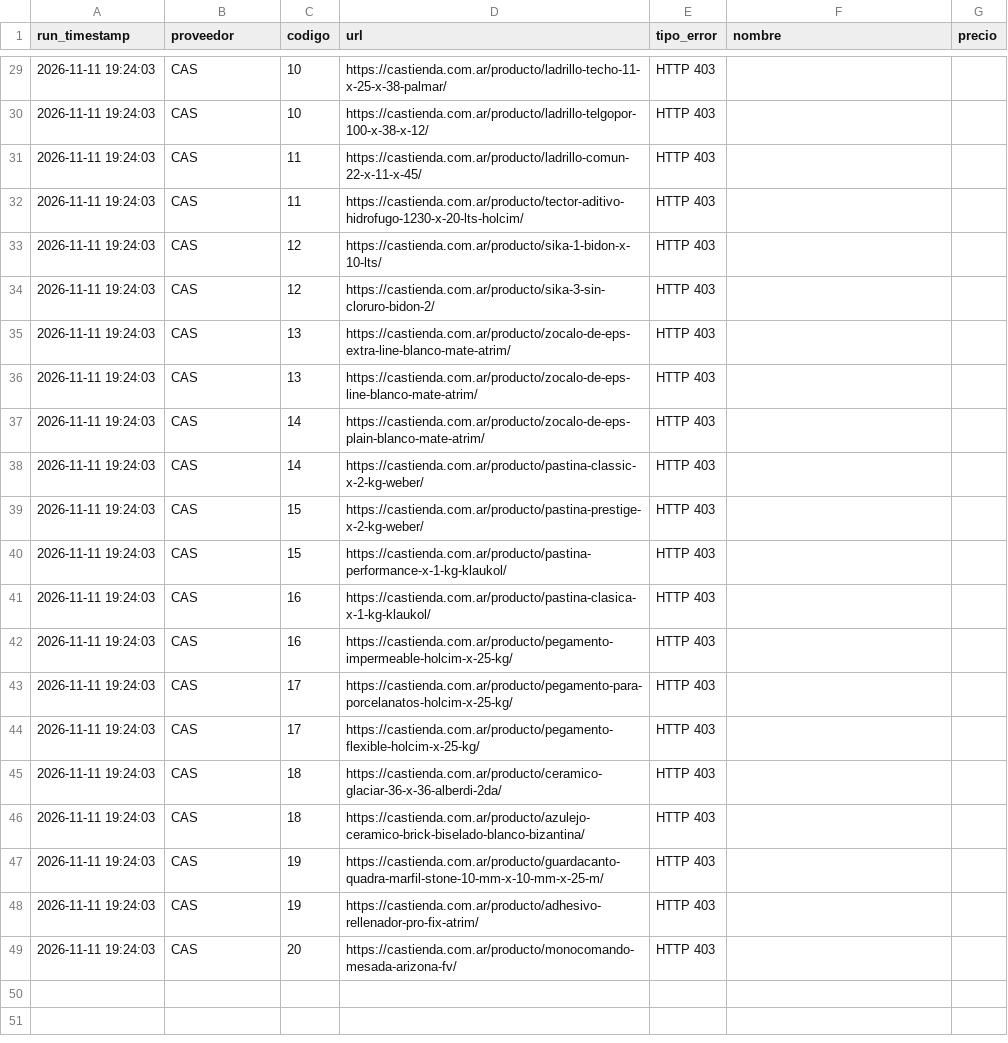
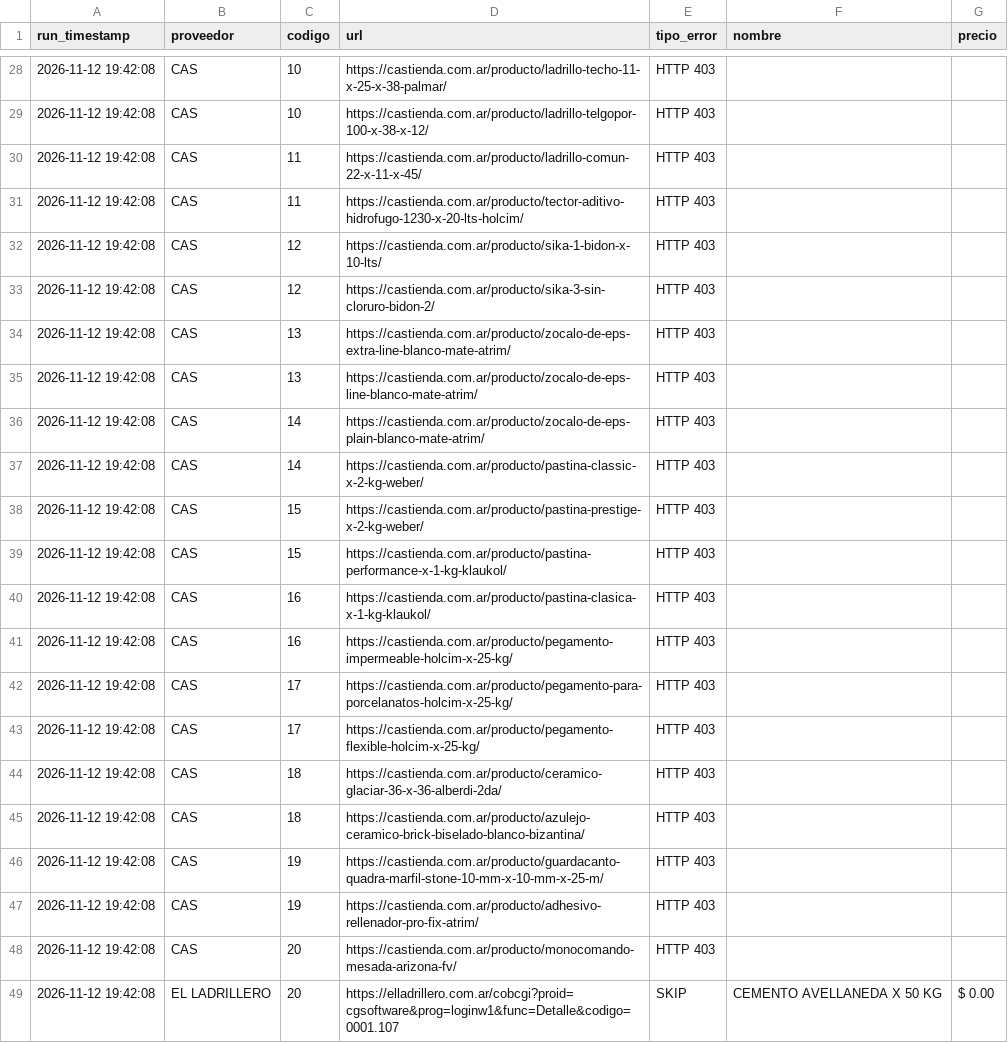
Before and after one commit to valentnluc/price_scrapper, a CSV file: errores.csv, drawn as a sheet; only a part is shown, gaps mark what is left out; the diff covers the shown part only.

```diff
--- a/errores.csv
+++ b/errores.csv
@@ -29,21 +28,22 @@ run_timestamp,proveedor,codigo,url,tipo_error,nombre,precio
-2026-11-11 19:24:03,CAS,10,https://castienda.com.ar/producto/ladrillo-techo-11-x-25-x-38-palmar/,HTTP 403,,
-2026-11-11 19:24:03,CAS,10,https://castienda.com.ar/producto/ladrillo-telgopor-100-x-38-x-12/,HTTP 403,,
-2026-11-11 19:24:03,CAS,11,https://castienda.com.ar/producto/ladrillo-comun-22-x-11-x-45/,HTTP 403,,
-2026-11-11 19:24:03,CAS,11,https://castienda.com.ar/producto/tector-aditivo-hidrofugo-1230-x-20-lts-holcim/,HTTP 403,,
-2026-11-11 19:24:03,CAS,12,https://castienda.com.ar/producto/sika-1-bidon-x-10-lts/,HTTP 403,,
-2026-11-11 19:24:03,CAS,12,https://castienda.com.ar/producto/sika-3-sin-cloruro-bidon-2/,HTTP 403,,
-2026-11-11 19:24:03,CAS,13,https://castienda.com.ar/producto/zocalo-de-eps-extra-line-blanco-mate-atrim/,HTTP 403,,
-2026-11-11 19:24:03,CAS,13,https://castienda.com.ar/producto/zocalo-de-eps-line-blanco-mate-atrim/,HTTP 403,,
-2026-11-11 19:24:03,CAS,14,https://castienda.com.ar/producto/zocalo-de-eps-plain-blanco-mate-atrim/,HTTP 403,,
-2026-11-11 19:24:03,CAS,14,https://castienda.com.ar/producto/pastina-classic-x-2-kg-weber/,HTTP 403,,
-2026-11-11 19:24:03,CAS,15,https://castienda.com.ar/producto/pastina-prestige-x-2-kg-weber/,HTTP 403,,
-2026-11-11 19:24:03,CAS,15,https://castienda.com.ar/producto/pastina-performance-x-1-kg-klaukol/,HTTP 403,,
-2026-11-11 19:24:03,CAS,16,https://castienda.com.ar/producto/pastina-clasica-x-1-kg-klaukol/,HTTP 403,,
-2026-11-11 19:24:03,CAS,16,https://castienda.com.ar/producto/pegamento-impermeable-holcim-x-25-kg/,HTTP 403,,
-2026-11-11 19:24:03,CAS,17,https://castienda.com.ar/producto/pegamento-para-porcelanatos-holcim-x-25-kg/,HTTP 403,,
-2026-11-11 19:24:03,CAS,17,https://castienda.com.ar/producto/pegamento-flexible-holcim-x-25-kg/,HTTP 403,,
-2026-11-11 19:24:03,CAS,18,https://castienda.com.ar/producto/ceramico-glaciar-36-x-36-alberdi-2da/,HTTP 403,,
-2026-11-11 19:24:03,CAS,18,https://castienda.com.ar/producto/azulejo-ceramico-brick-biselado-blanco-bizantina/,HTTP 403,,
-2026-11-11 19:24:03,CAS,19,https://castienda.com.ar/producto/guardacanto-quadra-marfil-stone-10-mm-x-10-mm-x-25-m/,HTTP 403,,
-2026-11-11 19:24:03,CAS,19,https://castienda.com.ar/producto/adhesivo-rellenador-pro-fix-atrim/,HTTP 403,,
-2026-11-11 19:24:03,CAS,20,https://castienda.com.ar/producto/monocomando-mesada-arizona-fv/,HTTP 403,,
+2026-11-12 19:42:08,CAS,10,https://castienda.com.ar/producto/ladrillo-techo-11-x-25-x-38-palmar/,HTTP 403,,
+2026-11-12 19:42:08,CAS,10,https://castienda.com.ar/producto/ladrillo-telgopor-100-x-38-x-12/,HTTP 403,,
+2026-11-12 19:42:08,CAS,11,https://castienda.com.ar/producto/ladrillo-comun-22-x-11-x-45/,HTTP 403,,
+2026-11-12 19:42:08,CAS,11,https://castienda.com.ar/producto/tector-aditivo-hidrofugo-1230-x-20-lts-holcim/,HTTP 403,,
+2026-11-12 19:42:08,CAS,12,https://castienda.com.ar/producto/sika-1-bidon-x-10-lts/,HTTP 403,,
+2026-11-12 19:42:08,CAS,12,https://castienda.com.ar/producto/sika-3-sin-cloruro-bidon-2/,HTTP 403,,
+2026-11-12 19:42:08,CAS,13,https://castienda.com.ar/producto/zocalo-de-eps-extra-line-blanco-mate-atrim/,HTTP 403,,
+2026-11-12 19:42:08,CAS,13,https://castienda.com.ar/producto/zocalo-de-eps-line-blanco-mate-atrim/,HTTP 403,,
+2026-11-12 19:42:08,CAS,14,https://castienda.com.ar/producto/zocalo-de-eps-plain-blanco-mate-atrim/,HTTP 403,,
+2026-11-12 19:42:08,CAS,14,https://castienda.com.ar/producto/pastina-classic-x-2-kg-weber/,HTTP 403,,
+2026-11-12 19:42:08,CAS,15,https://castienda.com.ar/producto/pastina-prestige-x-2-kg-weber/,HTTP 403,,
+2026-11-12 19:42:08,CAS,15,https://castienda.com.ar/producto/pastina-performance-x-1-kg-klaukol/,HTTP 403,,
+2026-11-12 19:42:08,CAS,16,https://castienda.com.ar/producto/pastina-clasica-x-1-kg-klaukol/,HTTP 403,,
+2026-11-12 19:42:08,CAS,16,https://castienda.com.ar/producto/pegamento-impermeable-holcim-x-25-kg/,HTTP 403,,
+2026-11-12 19:42:08,CAS,17,https://castienda.com.ar/producto/pegamento-para-porcelanatos-holcim-x-25-kg/,HTTP 403,,
+2026-11-12 19:42:08,CAS,17,https://castienda.com.ar/producto/pegamento-flexible-holcim-x-25-kg/,HTTP 403,,
+2026-11-12 19:42:08,CAS,18,https://castienda.com.ar/producto/ceramico-glaciar-36-x-36-alberdi-2da/,HTTP 403,,
+2026-11-12 19:42:08,CAS,18,https://castienda.com.ar/producto/azulejo-ceramico-brick-biselado-blanco-bizantina/,HTTP 403,,
+2026-11-12 19:42:08,CAS,19,https://castienda.com.ar/producto/guardacanto-quadra-marfil-stone-10-mm-x-10-mm-x-25-m/,HTTP 403,,
+2026-11-12 19:42:08,CAS,19,https://castienda.com.ar/producto/adhesivo-rellenador-pro-fix-atrim/,HTTP 403,,
+2026-11-12 19:42:08,CAS,20,https://castienda.com.ar/producto/monocomando-mesada-arizona-fv/,HTTP 403,,
+2026-11-12 19:42:08,EL LADRILLERO,20,https://elladrillero.com.ar/cobcgi?proid=cgsoftware&prog=loginw1&func=Detalle&codigo=0001.107,SKIP,CEMENTO AVELLANEDA X 50 KG,$ 0.00
```
Also changed, not shown: 1 removed row and 26 edited cells elsewhere in this file, url_status.csv.
